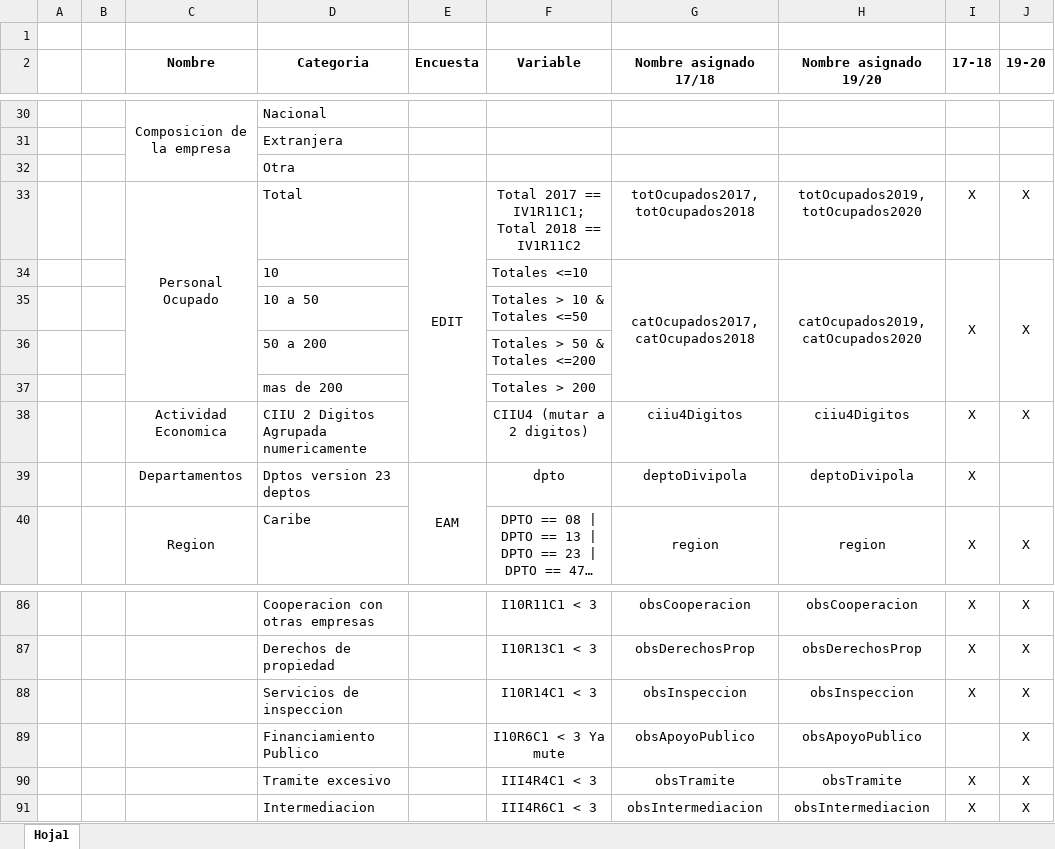
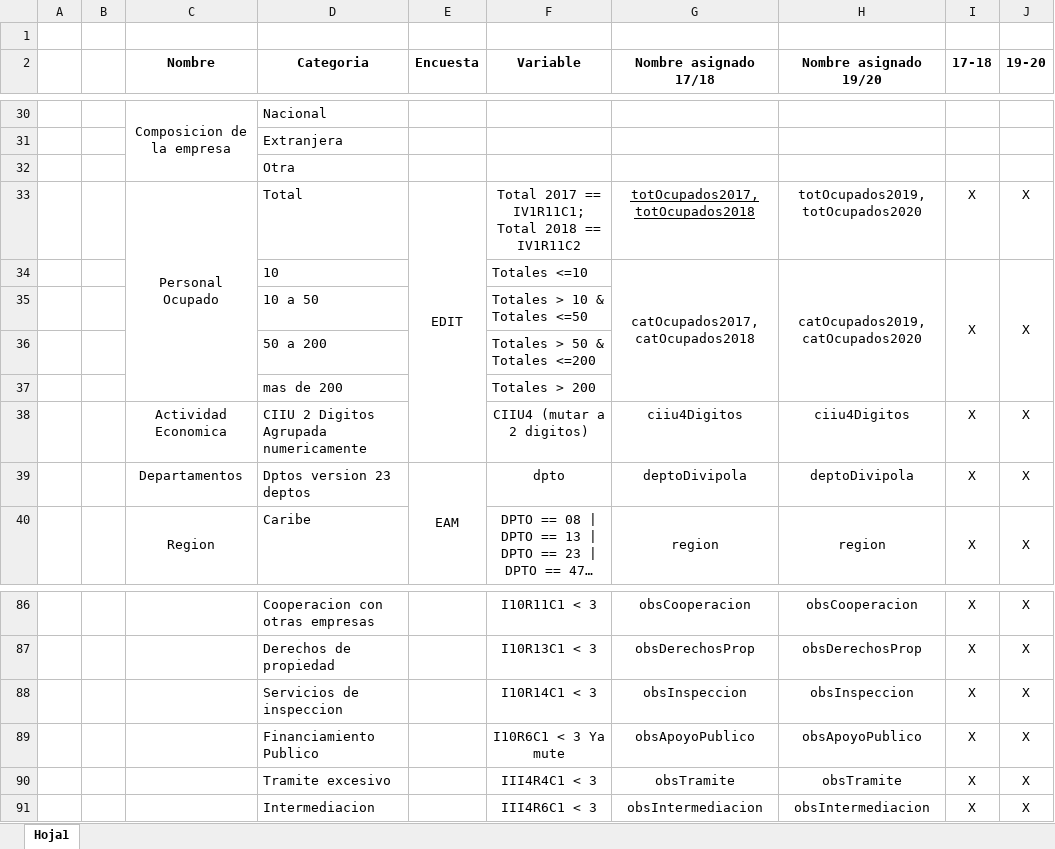
Before and after one commit to jtabordaj/research_jp, an Excel workbook: edit_eam/crosscheck.xlsx, sheet Hoja1, drawn as a sheet; only a part is shown, gaps mark what is left out; long unchanged cells end in …; values as stored, in another font and other column widths than the file's, no borders; the diff names each change by its address in the sheet, - before the commit and + after, or states it on an @@ line.

Commit message:
added more to the data dict and fixed one bug

```diff
--- a/edit_eam/crosscheck.xlsx (sheet Hoja1)
+++ b/edit_eam/crosscheck.xlsx (sheet Hoja1)
-G33 underline: off
+G33 underline: on
-J39 (19-20): (empty)
+J39 (19-20): X
-I89 (17-18): (empty)
+I89 (17-18): X
```
Also changed, not shown: 4 other files.
